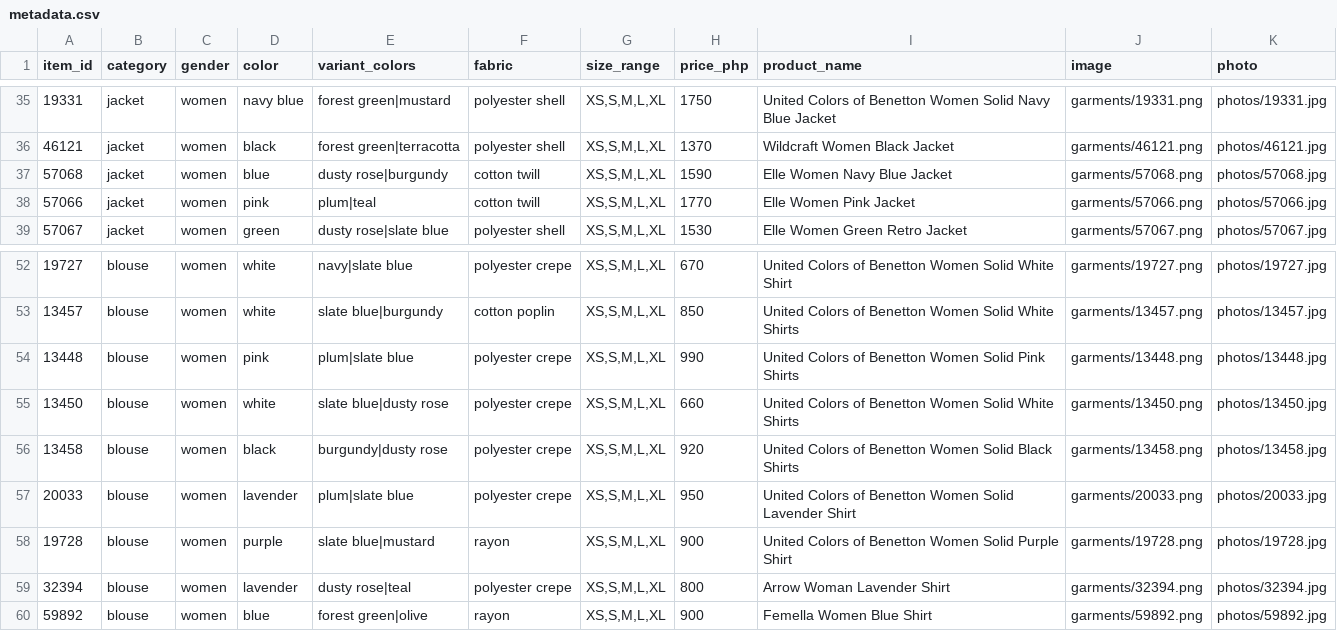
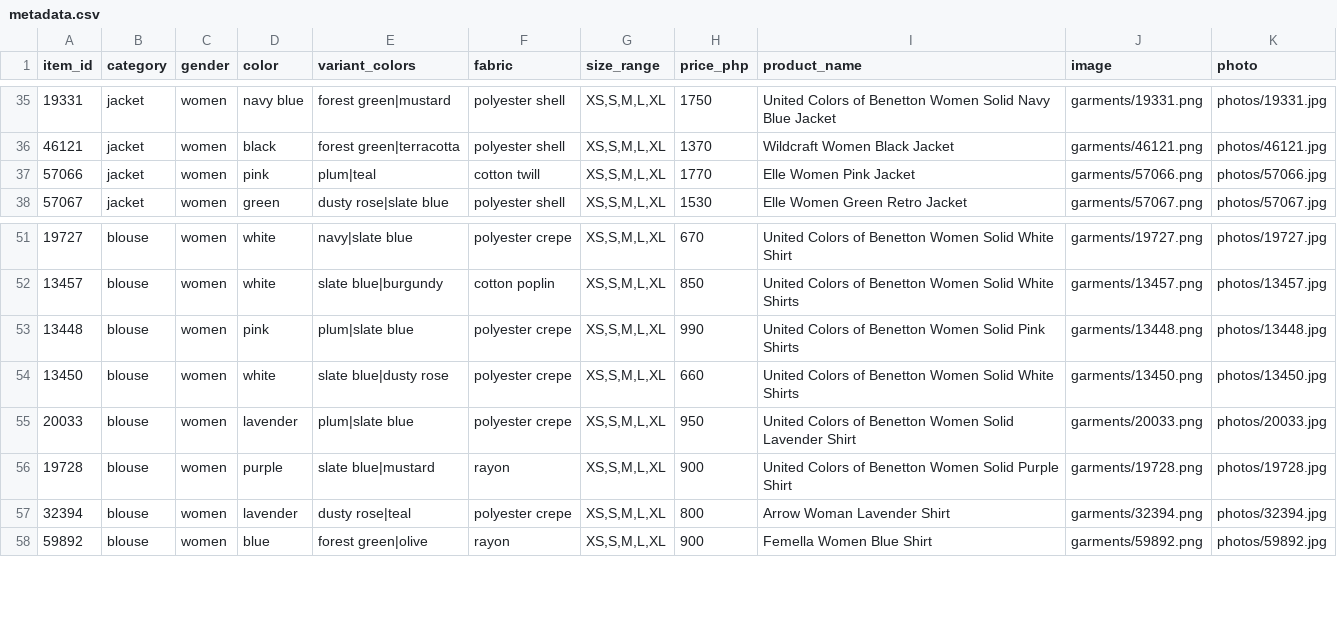
Before and after one commit to debiegalleros/fitml-capstone, a CSV file: data/catalog/metadata.csv, drawn as a sheet; only a part is shown, gaps mark what is left out; the diff names each change by its address in the sheet, - before the commit and + after, or states it on an @@ line.

```diff
--- a/data/catalog/metadata.csv
+++ b/data/catalog/metadata.csv
-row 37: 57068 | jacket | women | blue | dusty rose|burgundy | cotton twill | XS,S,M,L,XL | 1590 | Elle Women Navy Blue Jacket | garments/57068.png | photos/57068.jpg
-row 56: 13458 | blouse | women | black | burgundy|dusty rose | polyester crepe | XS,S,M,L,XL | 920 | United Colors of Benetton Women Solid Black Shirts | garments/13458.png | photos/13458.jpg
```
Also changed, not shown: data/catalog/variants.csv, src/catalog_exclusions.csv, 2 other files.
